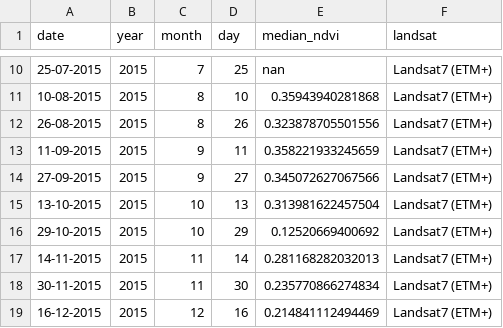
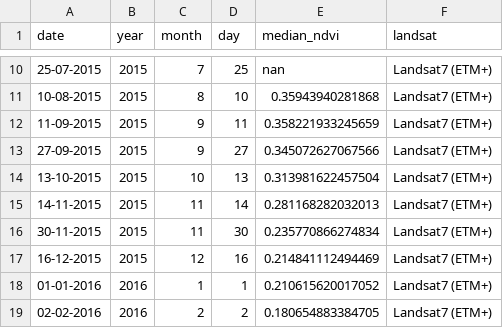
Before and after one commit to Khushi130404/Landsat-Kanha-Moniter-2015-2016, a CSV file: Data_Table/Landsat_7/data_raw/whole_kanha_table.csv (was Data_Table/Ladsat_7/data_raw/whole_kanha_table.csv), drawn as a sheet; only a part is shown, gaps mark what is left out; the shorter side is filled out with more unchanged rows; the diff names each change by its address in the sheet, - before the commit and + after, or states it on an @@ line.

Commit message:
Row data plotted for Landsat_7

```diff
--- a/Data_Table/Ladsat_7/data_raw/whole_kanha_table.csv
+++ b/Data_Table/Landsat_7/data_raw/whole_kanha_table.csv
-row 12: 26-08-2015 | 2015 | 8 | 26 | 0.323878705501556 | Landsat7 (ETM+)
-row 16: 29-10-2015 | 2015 | 10 | 29 | 0.12520669400692 | Landsat7 (ETM+)
```
Also changed, not shown: Data_Table/Landsat_7/data_raw/nw_kanha_table.csv, 52 other files.
